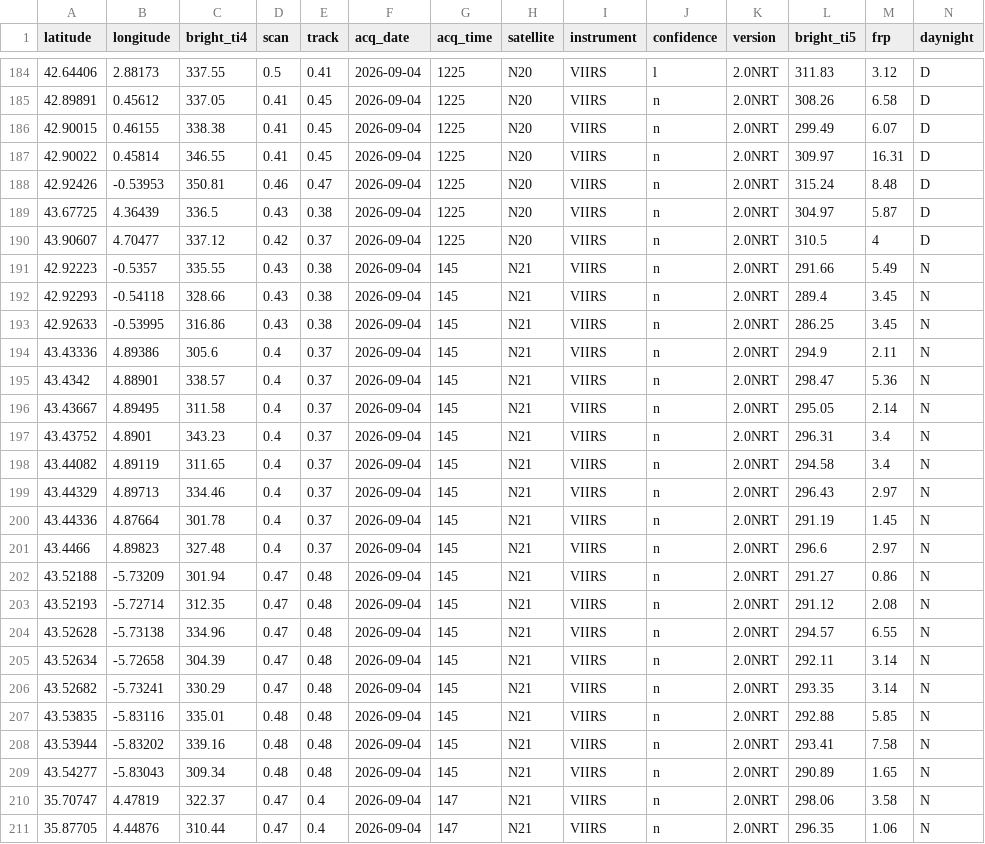
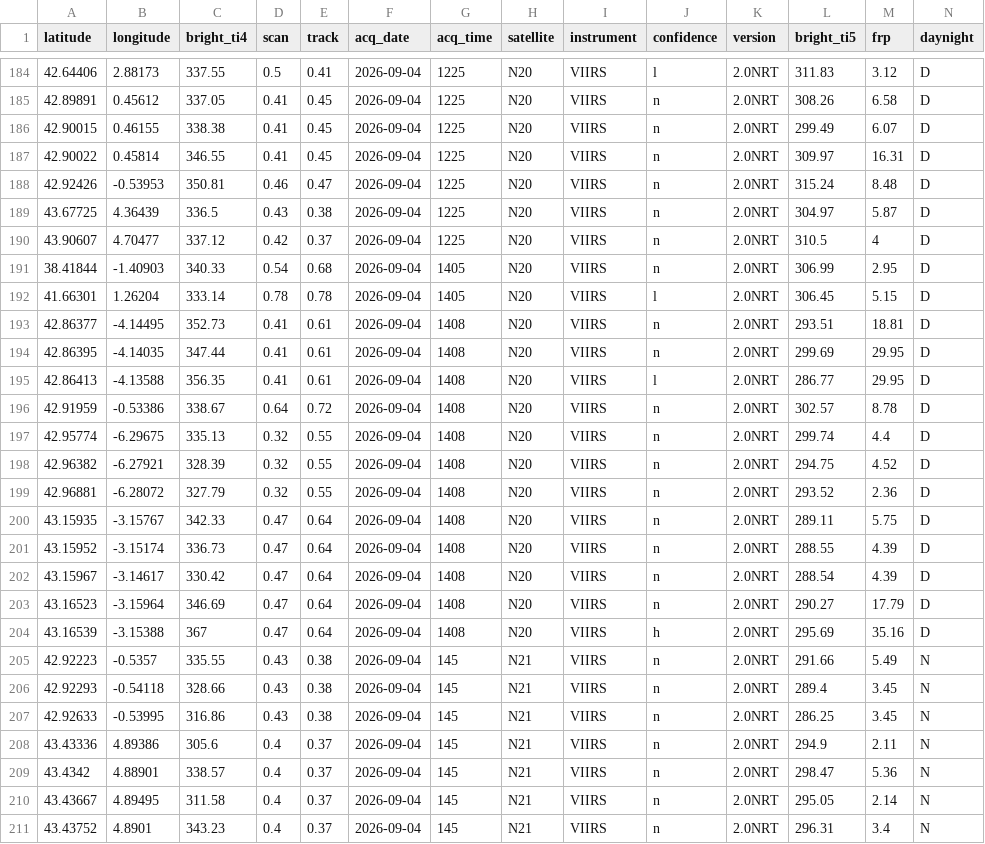
Before and after one commit to andreasolanorosique-lab/Incendios-Espana-v2, a CSV file: fires.csv, drawn as a sheet; only a part is shown, gaps mark what is left out; the shorter side is filled out with more unchanged rows.

```diff
--- a/fires.csv
+++ b/fires.csv
@@ -190,2 +190,16 @@ latitude,longitude,bright_ti4,scan,track,acq_date,acq_time,satellite,instrument,
 43.90607,4.70477,337.12,0.42,0.37,2026-09-04,1225,N20,VIIRS,n,2.0NRT,310.5,4,D
+38.41844,-1.40903,340.33,0.54,0.68,2026-09-04,1405,N20,VIIRS,n,2.0NRT,306.99,2.95,D
+41.66301,1.26204,333.14,0.78,0.78,2026-09-04,1405,N20,VIIRS,l,2.0NRT,306.45,5.15,D
+42.86377,-4.14495,352.73,0.41,0.61,2026-09-04,1408,N20,VIIRS,n,2.0NRT,293.51,18.81,D
+42.86395,-4.14035,347.44,0.41,0.61,2026-09-04,1408,N20,VIIRS,n,2.0NRT,299.69,29.95,D
+42.86413,-4.13588,356.35,0.41,0.61,2026-09-04,1408,N20,VIIRS,l,2.0NRT,286.77,29.95,D
+42.91959,-0.53386,338.67,0.64,0.72,2026-09-04,1408,N20,VIIRS,n,2.0NRT,302.57,8.78,D
+42.95774,-6.29675,335.13,0.32,0.55,2026-09-04,1408,N20,VIIRS,n,2.0NRT,299.74,4.4,D
+42.96382,-6.27921,328.39,0.32,0.55,2026-09-04,1408,N20,VIIRS,n,2.0NRT,294.75,4.52,D
+42.96881,-6.28072,327.79,0.32,0.55,2026-09-04,1408,N20,VIIRS,n,2.0NRT,293.52,2.36,D
+43.15935,-3.15767,342.33,0.47,0.64,2026-09-04,1408,N20,VIIRS,n,2.0NRT,289.11,5.75,D
+43.15952,-3.15174,336.73,0.47,0.64,2026-09-04,1408,N20,VIIRS,n,2.0NRT,288.55,4.39,D
+43.15967,-3.14617,330.42,0.47,0.64,2026-09-04,1408,N20,VIIRS,n,2.0NRT,288.54,4.39,D
+43.16523,-3.15964,346.69,0.47,0.64,2026-09-04,1408,N20,VIIRS,n,2.0NRT,290.27,17.79,D
+43.16539,-3.15388,367,0.47,0.64,2026-09-04,1408,N20,VIIRS,h,2.0NRT,295.69,35.16,D
 42.92223,-0.5357,335.55,0.43,0.38,2026-09-04,145,N21,VIIRS,n,2.0NRT,291.66,5.49,N
```
Also changed, not shown: 1 other file.
